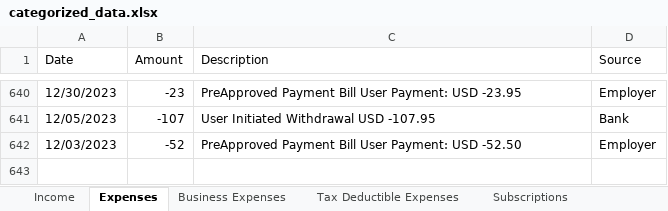
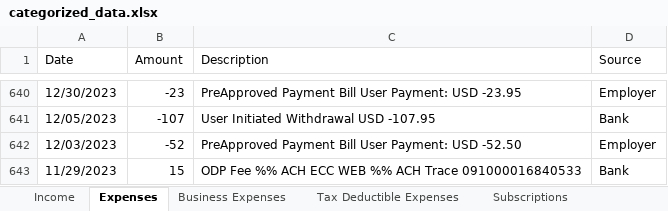
Before and after one commit to RohitSingh555/Booking_Manager, an Excel workbook: ollama/categorized_data.xlsx, sheet Expenses, drawn as a sheet; only a part is shown, gaps mark what is left out; values as stored, in another font and other column widths than the file's, no borders; the diff names each change by its address in the sheet, - before the commit and + after, or states it on an @@ line.

```diff
--- a/ollama/categorized_data.xlsx (sheet Expenses)
+++ b/ollama/categorized_data.xlsx (sheet Expenses)
+row 643: 11/29/2023 | 15 | ODP Fee %% ACH ECC WEB %% ACH Trace 091000016840533 | Bank
```
Also changed, not shown: sheet Income, sheet Business Expenses, sheet Weekly Budget, sheet Uncertain Expenses, sheet Subscriptions, sheet Balance Summary, 1 more sheet, processed_files/csv_extracted.xlsx, 19 other files.
